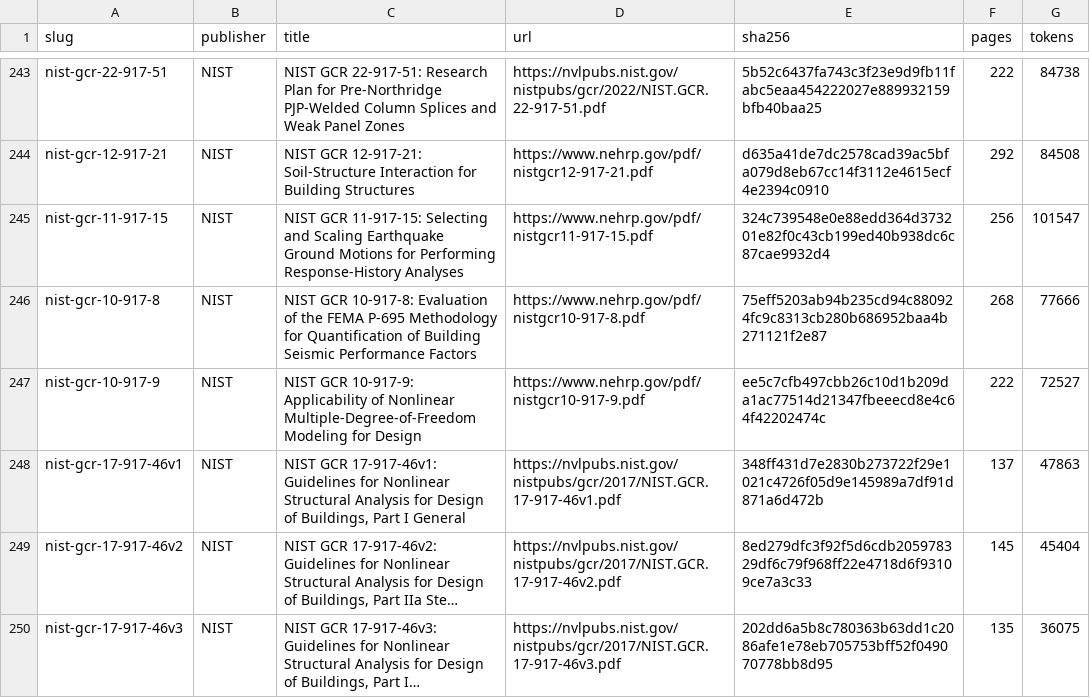
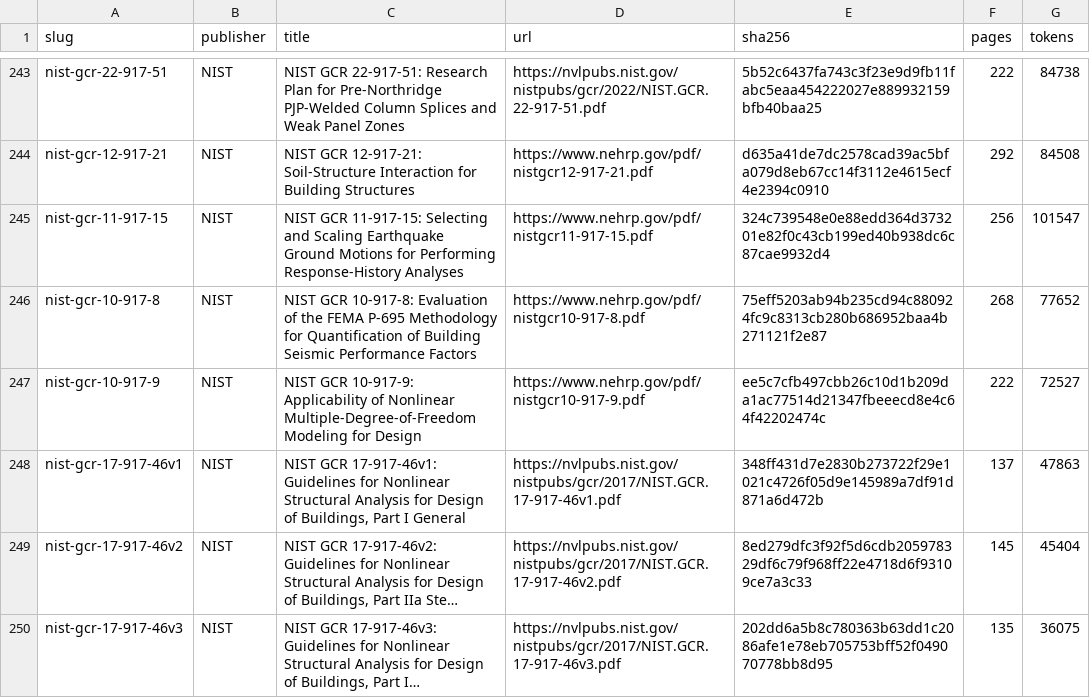
Before and after one commit to franalli/struct-lm, a CSV file: data/sources.csv, drawn as a sheet; only a part is shown, gaps mark what is left out; long unchanged cells end in …; the diff covers the shown part only.

```diff
--- a/data/sources.csv
+++ b/data/sources.csv
@@ -245,3 +245,3 @@ nist-gcr-12-917-21,NIST,NIST GCR 12-917-21: Soil-Structure Interaction for Build
 nist-gcr-11-917-15,NIST,NIST GCR 11-917-15: Selecting and Scaling Earthquake Ground Motions for Performing Response-History Analyses,https://www.nehrp.gov/pdf/nistgcr11-917-15.pdf,324c739548e0e88edd364d373201e82f0c43cb199ed40b938dc6c87cae9932d4,256,101547
-nist-gcr-10-917-8,NIST,NIST GCR 10-917-8: Evaluation of the FEMA P-695 Methodology for Quantification of Building Seismic Performance Factors,https://www.nehrp.gov/pdf/nistgcr10-917-8.pdf,75eff5203ab94b235cd94c880924fc9c8313cb280b686952baa4b271121f2e87,268,77666
+nist-gcr-10-917-8,NIST,NIST GCR 10-917-8: Evaluation of the FEMA P-695 Methodology for Quantification of Building Seismic Performance Factors,https://www.nehrp.gov/pdf/nistgcr10-917-8.pdf,75eff5203ab94b235cd94c880924fc9c8313cb280b686952baa4b271121f2e87,268,77652
 nist-gcr-10-917-9,NIST,NIST GCR 10-917-9: Applicability of Nonlinear Multiple-Degree-of-Freedom Modeling for Design,https://www.nehrp.gov/pdf/nistgcr10-917-9.pdf,ee5c7cfb497cbb26c10d1b209da1ac77514d21347fbeeecd8e4c64f42202474c,222,72527
```
Also changed, not shown: 2 added rows and 14 edited cells elsewhere in this file, 4 other files.
